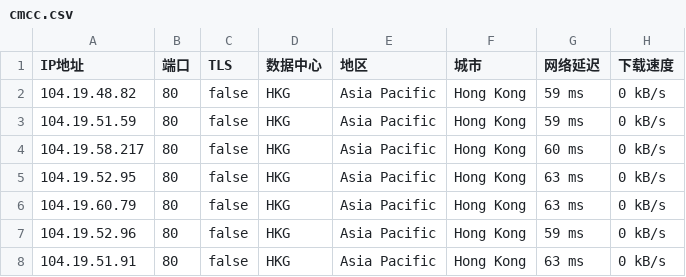
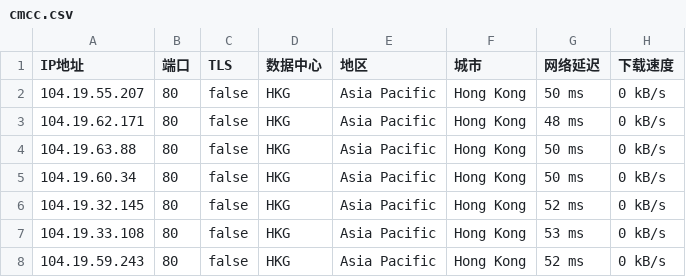
Before and after one commit to greycc2021/iptools, a CSV file: iptest/cmcc.csv, drawn as a sheet.

Commit message:
Update:2024-08-20-05:15:01

```diff
--- a/iptest/cmcc.csv
+++ b/iptest/cmcc.csv
@@ -1,8 +1,8 @@
 IP地址,端口,TLS,数据中心,地区,城市,网络延迟,下载速度
-104.19.48.82,80,false,HKG,Asia Pacific,Hong Kong,59 ms,0 kB/s
-104.19.51.59,80,false,HKG,Asia Pacific,Hong Kong,59 ms,0 kB/s
-104.19.58.217,80,false,HKG,Asia Pacific,Hong Kong,60 ms,0 kB/s
-104.19.52.95,80,false,HKG,Asia Pacific,Hong Kong,63 ms,0 kB/s
-104.19.60.79,80,false,HKG,Asia Pacific,Hong Kong,63 ms,0 kB/s
-104.19.52.96,80,false,HKG,Asia Pacific,Hong Kong,59 ms,0 kB/s
-104.19.51.91,80,false,HKG,Asia Pacific,Hong Kong,63 ms,0 kB/s
+104.19.55.207,80,false,HKG,Asia Pacific,Hong Kong,50 ms,0 kB/s
+104.19.62.171,80,false,HKG,Asia Pacific,Hong Kong,48 ms,0 kB/s
+104.19.63.88,80,false,HKG,Asia Pacific,Hong Kong,50 ms,0 kB/s
+104.19.60.34,80,false,HKG,Asia Pacific,Hong Kong,50 ms,0 kB/s
+104.19.32.145,80,false,HKG,Asia Pacific,Hong Kong,52 ms,0 kB/s
+104.19.33.108,80,false,HKG,Asia Pacific,Hong Kong,53 ms,0 kB/s
+104.19.59.243,80,false,HKG,Asia Pacific,Hong Kong,52 ms,0 kB/s
```
